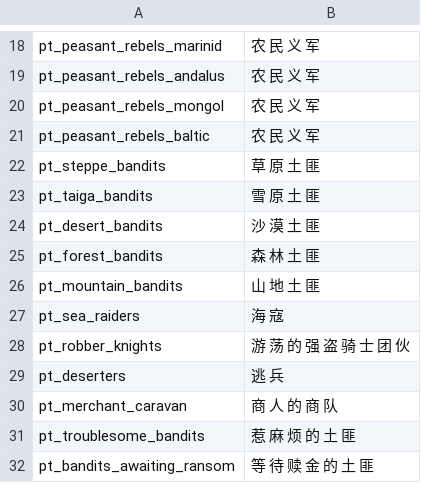
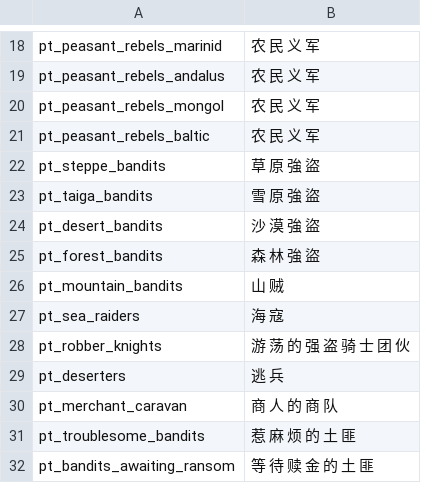
Before and after one commit to zac123456789123/mountblade-ad1257svn-chinese-translation, a CSV file: cns/party_templates.csv, drawn as a sheet; only a part is shown, gaps mark what is left out.

```diff
--- a/cns/party_templates.csv
+++ b/cns/party_templates.csv
@@ -21,7 +21,7 @@ pt_peasant_rebels_mongol|农 民 义 军
 pt_peasant_rebels_baltic|农 民 义 军
-pt_steppe_bandits|草 原 土 匪
-pt_taiga_bandits|雪 原 土 匪
-pt_desert_bandits|沙 漠 土 匪
-pt_forest_bandits|森 林 土 匪
-pt_mountain_bandits|山 地 土 匪
+pt_steppe_bandits|草 原 強 盜
+pt_taiga_bandits|雪 原 強 盜
+pt_desert_bandits|沙 漠 強 盜
+pt_forest_bandits|森 林 強 盜
+pt_mountain_bandits|山 贼
 pt_sea_raiders|海 寇
```
Also changed, not shown: cns/parties.csv, cns/quick_strings.csv, 1 other file.
